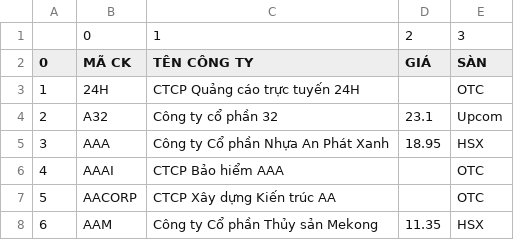
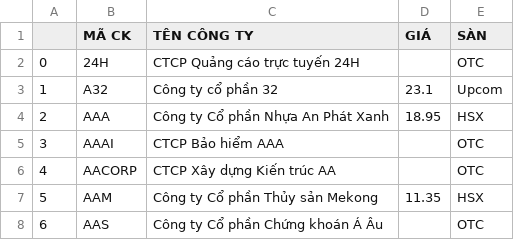
Before and after one commit to nguyenhieuec/tradingstockwithnews, a CSV file: public_company_list.csv, drawn as a sheet; only a part is shown; the shorter side is filled out with more unchanged rows; removed rows and columns are numbered as before the commit, all else as after; the diff names each change by its address in the sheet, - before the commit and + after, or states it on an @@ line.

```diff
--- a/public_company_list.csv
+++ b/public_company_list.csv
-row 1:  | 0 | 1 | 2 | 3
@@ column A renumbered from row 1 down @@
```
Also changed, not shown: 5 other files.
